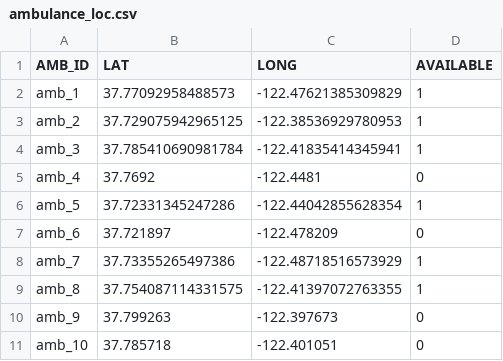
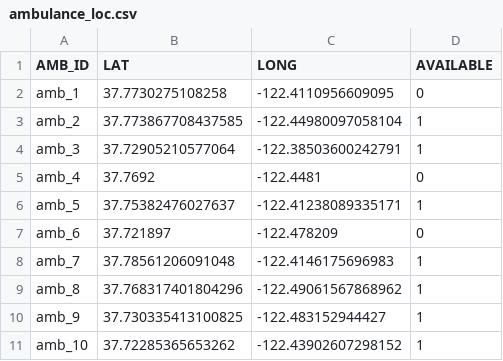
Before and after one commit to jamesypeng/Smarter-Emergency-Dispatch, a CSV file: Together/ambulance_loc.csv, drawn as a sheet.

```diff
--- a/Together/ambulance_loc.csv
+++ b/Together/ambulance_loc.csv
@@ -1,11 +1,11 @@
 AMB_ID,LAT,LONG,AVAILABLE
-amb_1,37.77092958488573,-122.47621385309829,1
-amb_2,37.729075942965125,-122.38536929780953,1
-amb_3,37.785410690981784,-122.41835414345941,1
+amb_1,37.7730275108258,-122.4110956609095,0
+amb_2,37.773867708437585,-122.44980097058104,1
+amb_3,37.72905210577064,-122.38503600242791,1
 amb_4,37.7692,-122.4481,0
-amb_5,37.72331345247286,-122.44042855628354,1
+amb_5,37.75382476027637,-122.41238089335171,1
 amb_6,37.721897,-122.478209,0
-amb_7,37.73355265497386,-122.48718516573929,1
-amb_8,37.754087114331575,-122.41397072763355,1
-amb_9,37.799263,-122.397673,0
-amb_10,37.785718,-122.401051,0
+amb_7,37.78561206091048,-122.4146175696983,1
+amb_8,37.768317401804296,-122.49061567868962,1
+amb_9,37.730335413100825,-122.483152944427,1
+amb_10,37.72285365653262,-122.43902607298152,1
```
Also changed, not shown: Together/current_preds.csv, 7 other files.
